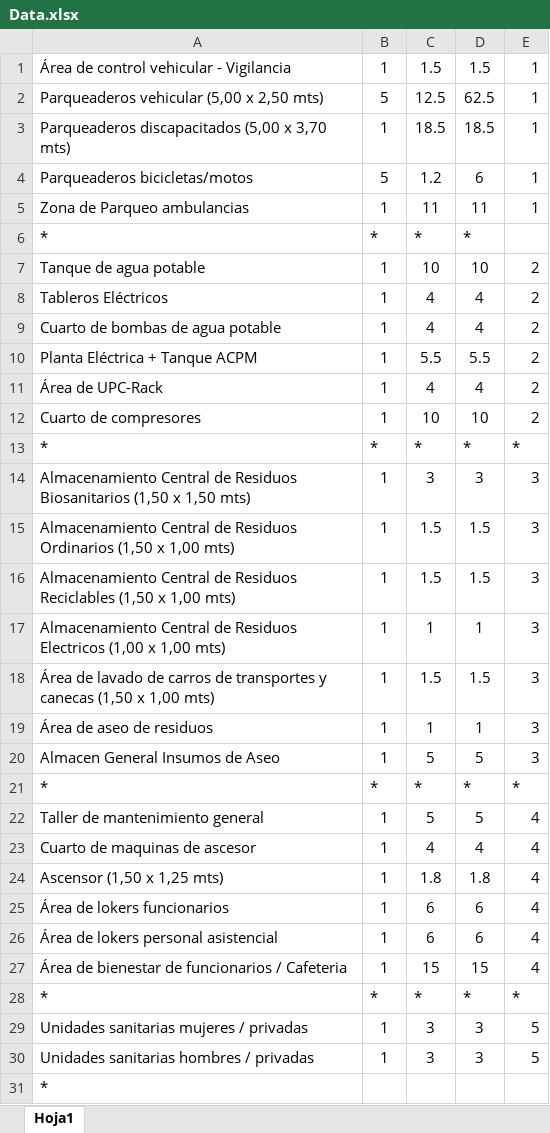
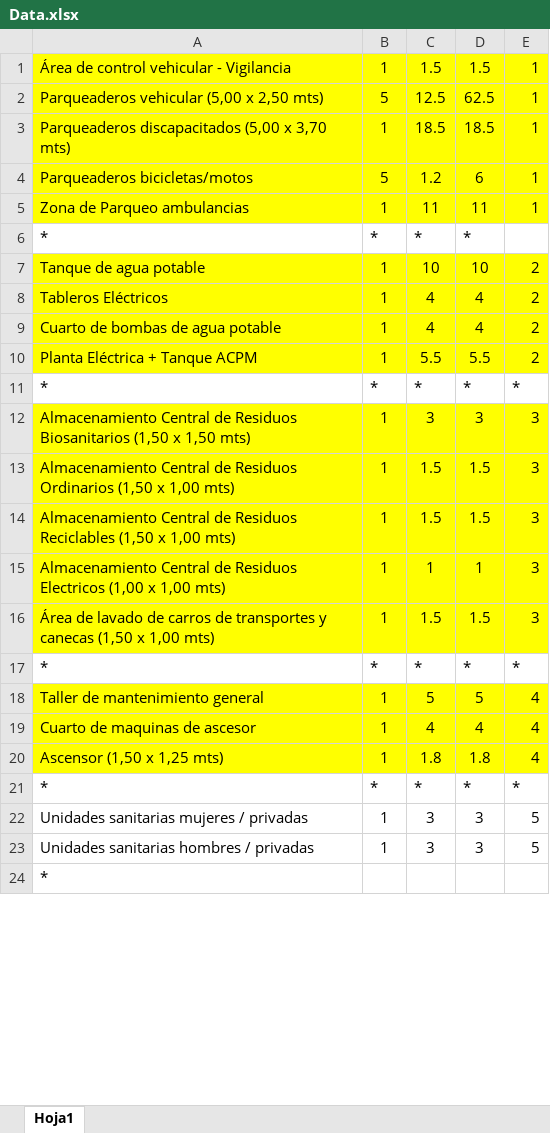
Before and after one commit to felipunky/GenerativeFloorPlan, an Excel workbook: Data.xlsx, sheet Hoja1, drawn as a sheet; only a part is shown; values as stored, in another font and other column widths than the file's, no borders; removed rows and columns are numbered as before the commit, all else as after; the diff covers the shown part only; the diff names each change by its address in the sheet, - before the commit and + after, or states it on an @@ line.

```diff
--- a/Data.xlsx (sheet Hoja1)
+++ b/Data.xlsx (sheet Hoja1)
-A1:E5 fill: none
+A1:E5 fill: #FFFF00
-A7:E10 fill: none
+A7:E10 fill: #FFFF00
@@ row 11 moved to row 40: Área de UPC-Rack @@
-row 12: Cuarto de compresores | 1 | 10 | 10 | 2
-A12:E16 fill: none
+A12:E16 fill: #FFFF00
@@ row 19 moved to row 38: Área de aseo de residuos @@
@@ row 20 moved to row 39: Almacen General Insumos de Aseo @@
-A18:E20 fill: none
+A18:E20 fill: #FFFF00
@@ row 25 moved to row 32: Área de lokers funcionarios @@
@@ row 26 moved to row 33: Área de lokers personal asistencial @@
-row 27: Área de bienestar de funcionarios / Cafeteria | 1 | 15 | 15 | 4
```
Also changed, not shown: 2 added rows and 12 edited cells elsewhere in this sheet, formulas that keep their value, 4 other files.
